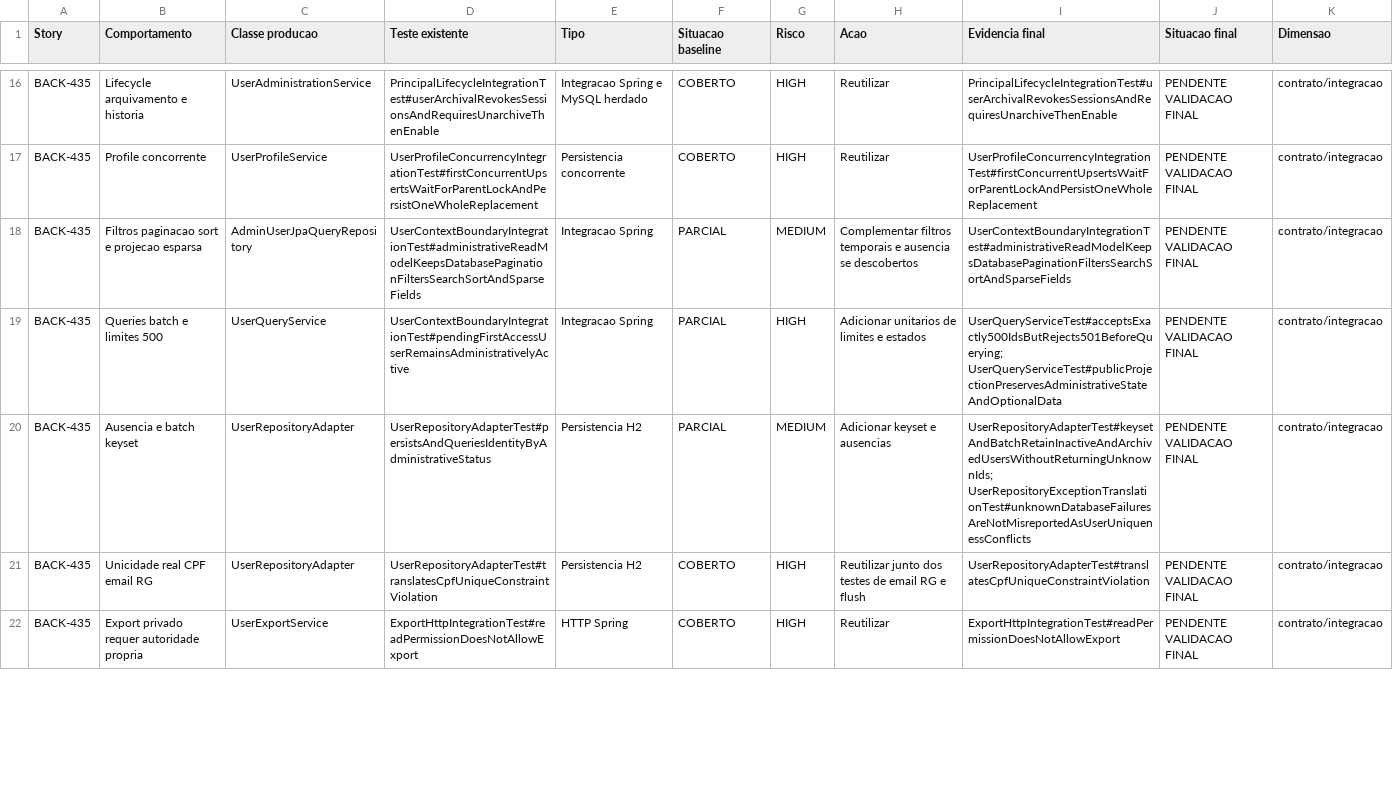
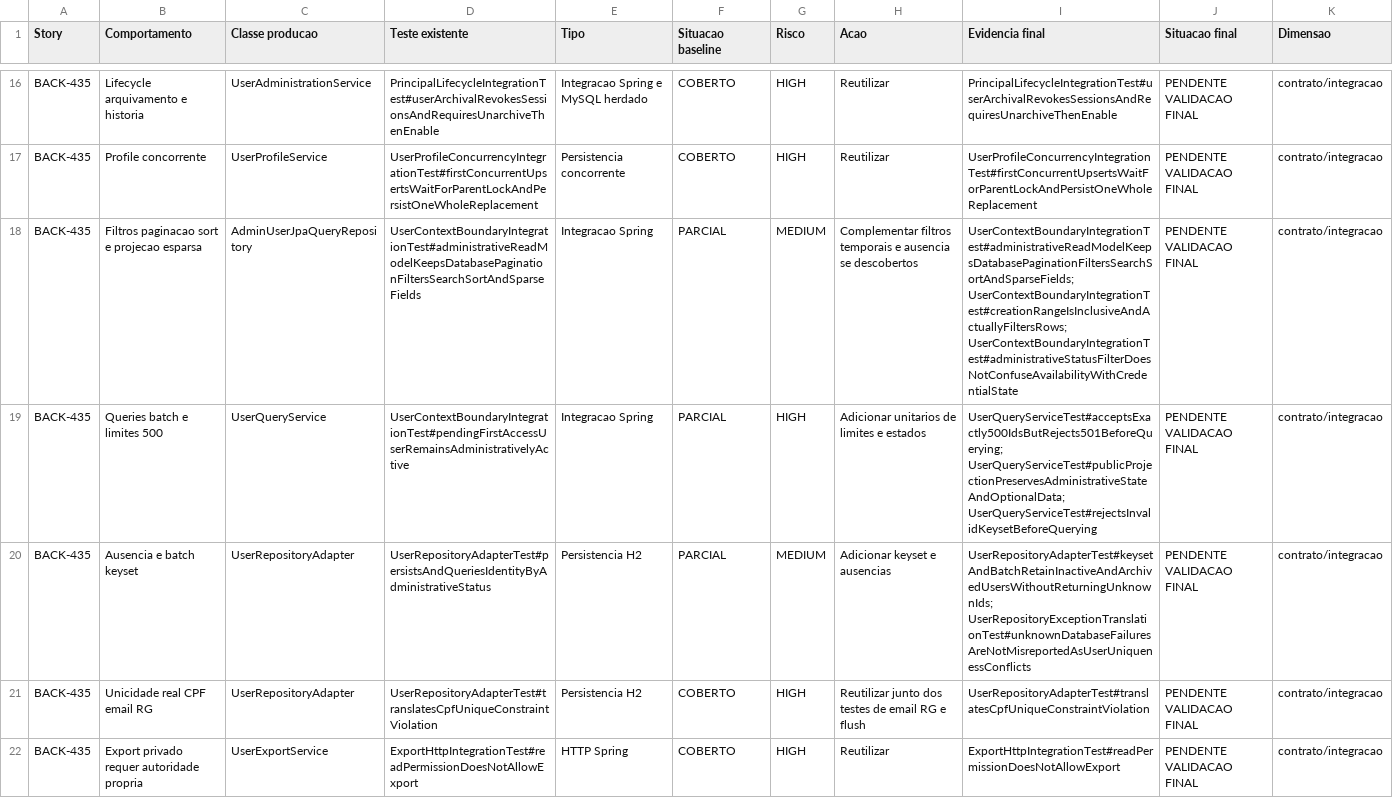
Before and after one commit to Luskahz/jeep-club-backend, a CSV file: docs/testing/final-hardening/traceability-matrix.csv, drawn as a sheet; only a part is shown, gaps mark what is left out; the diff covers the shown part only; the diff names each change by its address in the sheet, - before the commit and + after, or states it on an @@ line.

```diff
--- a/docs/testing/final-hardening/traceability-matrix.csv
+++ b/docs/testing/final-hardening/traceability-matrix.csv
-I18 (Evidencia final): UserContextBoundaryIntegrationTest#administrativeReadModelKeepsDatabasePaginationFiltersSearchSortAndSparseFields
+I18 (Evidencia final): UserContextBoundaryIntegrationTest#administrativeReadModelKeepsDatabasePaginationFiltersSearchSortAndSparseFields; UserContextBoundaryIntegrationTest#creationRangeIsInclusiveAndActuallyFiltersRows; UserContextBoundaryIntegrationTest#administrativeStatusFilterDoesNotConfuseAvailabilityWithCredentialState
-I19 (Evidencia final): UserQueryServiceTest#acceptsExactly500IdsButRejects501BeforeQuerying; UserQueryServiceTest#publicProjectionPreservesAdministrativeStateAndOptionalData
+I19 (Evidencia final): UserQueryServiceTest#acceptsExactly500IdsButRejects501BeforeQuerying; UserQueryServiceTest#publicProjectionPreservesAdministrativeStateAndOptionalData; UserQueryServiceTest#rejectsInvalidKeysetBeforeQuerying
```
Also changed, not shown: 2 added rows and 2 edited cells elsewhere in this file, 2 other files.
